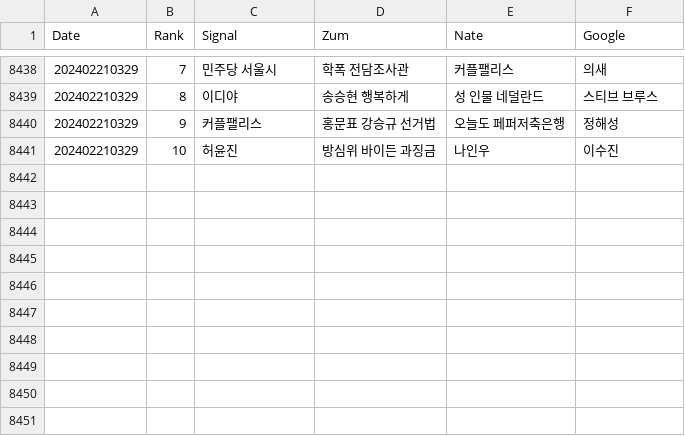
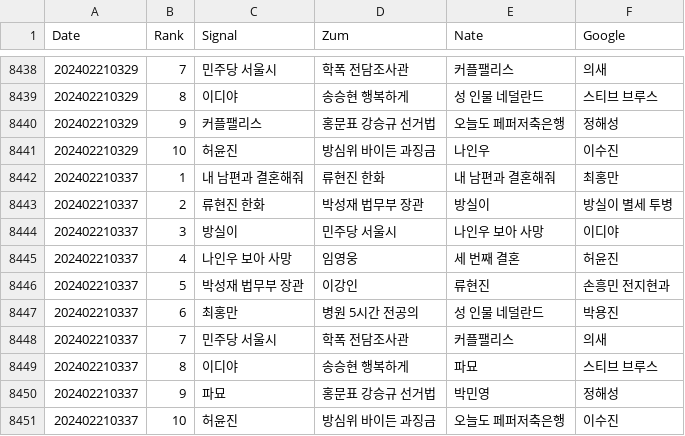
Before and after one commit to TrackerIssues/0301_TeleCollectData, a CSV file: dfKeyWord.csv, drawn as a sheet; only a part is shown, gaps mark what is left out.

Commit message:
Auto - Update data!

```diff
--- a/dfKeyWord.csv
+++ b/dfKeyWord.csv
@@ -8441 +8441,11 @@ Date,Rank,Signal,Zum,Nate,Google
 202402210329,10,허윤진,방심위 바이든 과징금,나인우,이수진
+202402210337,1,내 남편과 결혼해줘,류현진 한화,내 남편과 결혼해줘,최홍만
+202402210337,2,류현진 한화,박성재 법무부 장관,방실이,방실이 별세 투병
+202402210337,3,방실이,민주당 서울시,나인우 보아 사망,이디야
+202402210337,4,나인우 보아 사망,임영웅,세 번째 결혼,허윤진
+202402210337,5,박성재 법무부 장관,이강인,류현진,손흥민 전지현과
+202402210337,6,최홍만,병원 5시간 전공의,성 인물 네덜란드,박용진
+202402210337,7,민주당 서울시,학폭 전담조사관,커플팰리스,의새
+202402210337,8,이디야,송승현 행복하게,파묘,스티브 브루스
+202402210337,9,파묘,홍문표 강승규 선거법,박민영,정해성
+202402210337,10,허윤진,방심위 바이든 과징금,오늘도 페퍼저축은행,이수진
```
Also changed, not shown: dfMsg.csv.
